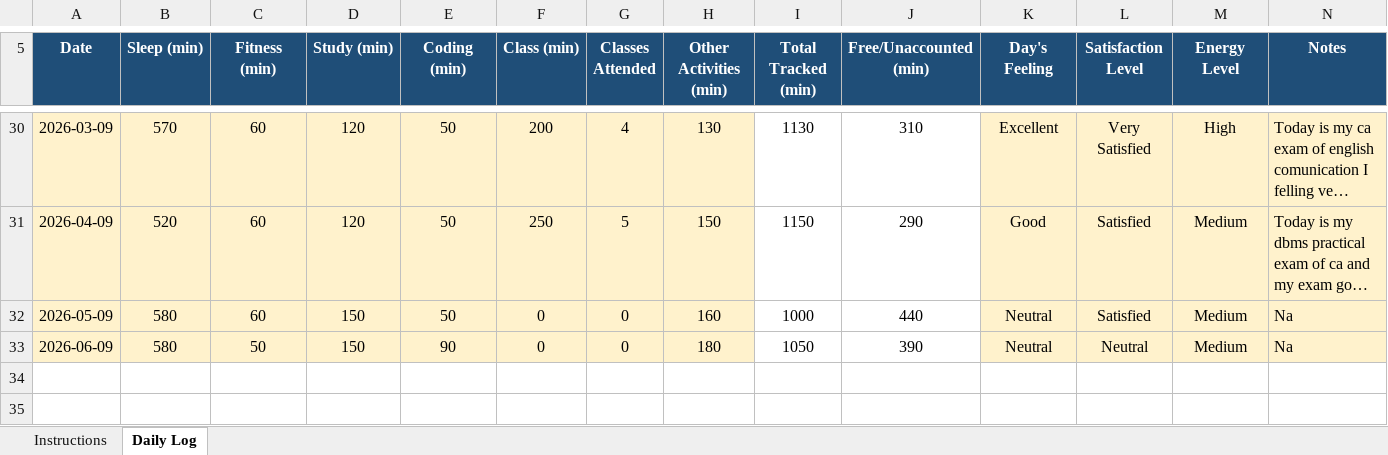
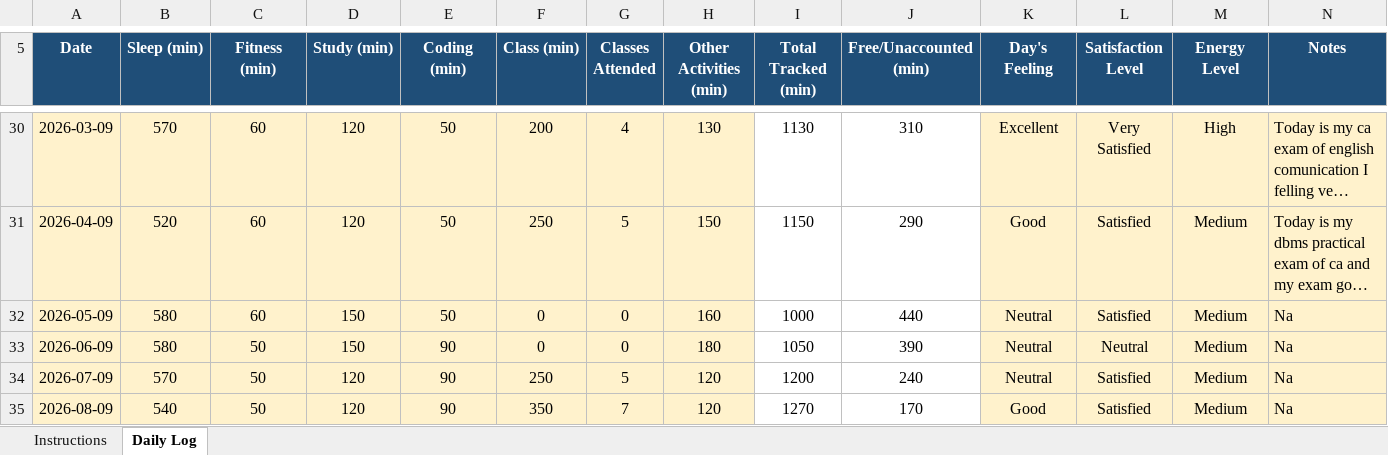
Before and after one commit to rohitkumar-4321/CAP776, an Excel workbook: 1234567.xlsx, sheet Daily Log, drawn as a sheet; only a part is shown, gaps mark what is left out; long unchanged cells end in …; values as stored, in another font and other column widths than the file's, no borders; conditional formats not drawn; the diff names each change by its address in the sheet, - before the commit and + after, or states it on an @@ line.

Commit message:
mydatamycode20

```diff
--- a/1234567.xlsx (sheet Daily Log)
+++ b/1234567.xlsx (sheet Daily Log)
+row 34: 2026-07-09 | 570 | 50 | 120 | 90 | 250 | 5 | 120 | 1200 | 240 | Neutral | Satisfied | Medium | Na
+row 35: 2026-08-09 | 540 | 50 | 120 | 90 | 350 | 7 | 120 | 1270 | 170 | Good | Satisfied | Medium | Na
```
